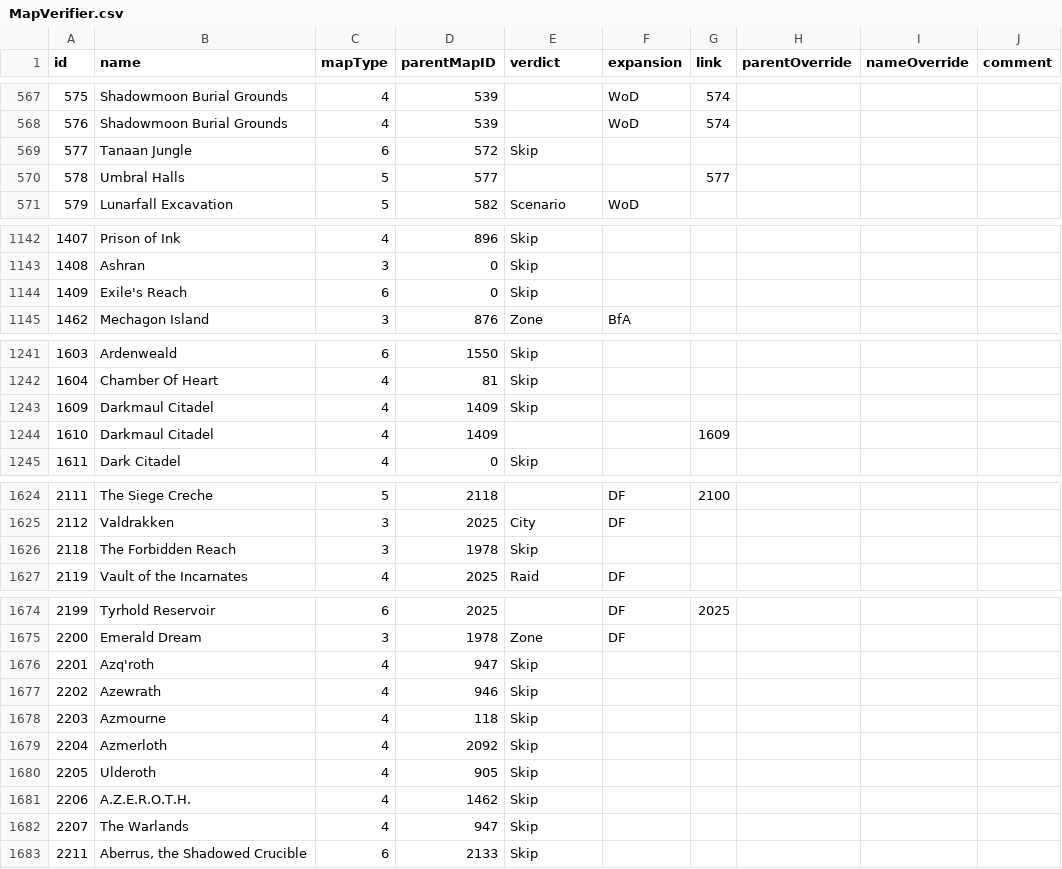
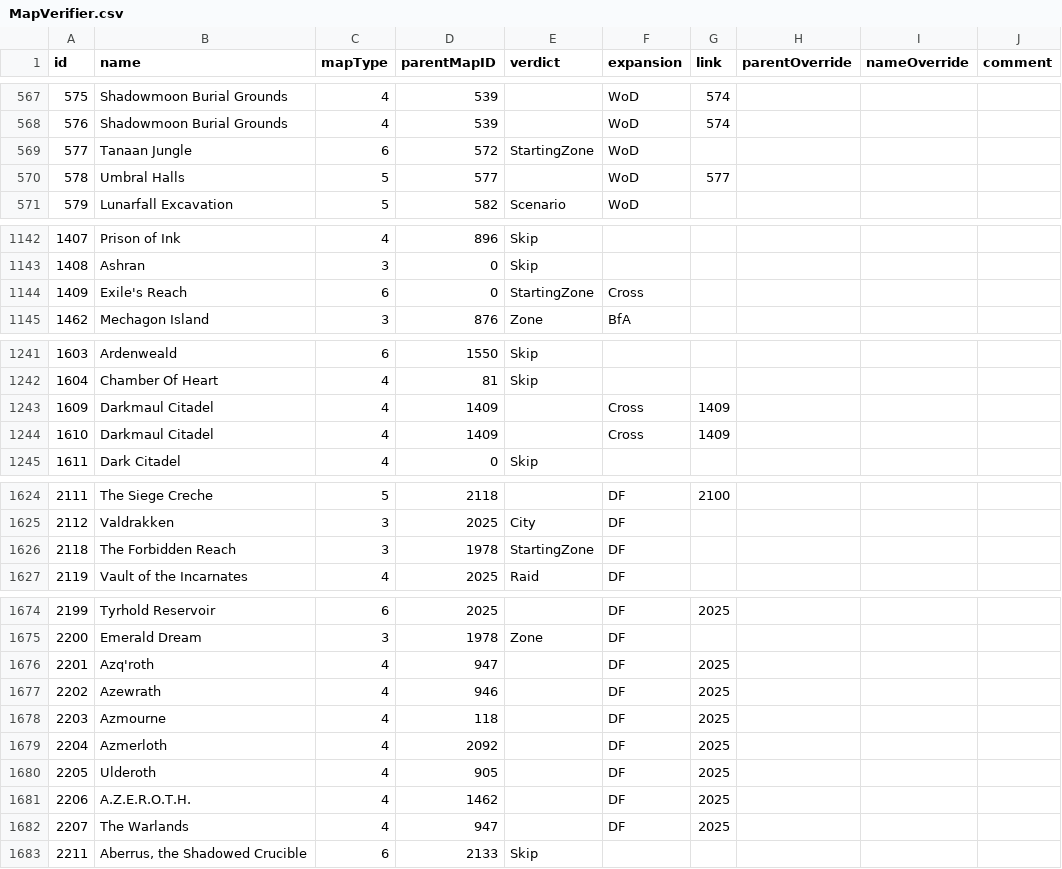
Before and after one commit to TheKrowi/Krowi_AchievementFilter, a CSV file: raw/MapVerifier.csv, drawn as a sheet; only a part is shown, gaps mark what is left out.

```diff
--- a/raw/MapVerifier.csv
+++ b/raw/MapVerifier.csv
@@ -568,4 +568,4 @@ id,name,mapType,parentMapID,verdict,expansion,link,parentOverride,nameOverride,c
 576,Shadowmoon Burial Grounds,4,539,,WoD,574,,,
-577,Tanaan Jungle,6,572,Skip,,,,,
-578,Umbral Halls,5,577,,,577,,,
+577,Tanaan Jungle,6,572,StartingZone,WoD,,,,
+578,Umbral Halls,5,577,,WoD,577,,,
 579,Lunarfall Excavation,5,582,Scenario,WoD,,,,
@@ -1143,3 +1143,3 @@ id,name,mapType,parentMapID,verdict,expansion,link,parentOverride,nameOverride,c
 1408,Ashran,3,0,Skip,,,,,
-1409,Exile's Reach,6,0,Skip,,,,,
+1409,Exile's Reach,6,0,StartingZone,Cross,,,,
 1462,Mechagon Island,3,876,Zone,BfA,,,,
@@ -1242,4 +1242,4 @@ id,name,mapType,parentMapID,verdict,expansion,link,parentOverride,nameOverride,c
 1604,Chamber Of Heart,4,81,Skip,,,,,
-1609,Darkmaul Citadel,4,1409,Skip,,,,,
-1610,Darkmaul Citadel,4,1409,,,1609,,,
+1609,Darkmaul Citadel,4,1409,,Cross,1409,,,
+1610,Darkmaul Citadel,4,1409,,Cross,1409,,,
 1611,Dark Citadel,4,0,Skip,,,,,
@@ -1625,3 +1625,3 @@ id,name,mapType,parentMapID,verdict,expansion,link,parentOverride,nameOverride,c
 2112,Valdrakken,3,2025,City,DF,,,,
-2118,The Forbidden Reach,3,1978,Skip,,,,,
+2118,The Forbidden Reach,3,1978,StartingZone,DF,,,,
 2119,Vault of the Incarnates,4,2025,Raid,DF,,,,
@@ -1675,9 +1675,9 @@ id,name,mapType,parentMapID,verdict,expansion,link,parentOverride,nameOverride,c
 2200,Emerald Dream,3,1978,Zone,DF,,,,
-2201,Azq'roth,4,947,Skip,,,,,
-2202,Azewrath,4,946,Skip,,,,,
-2203,Azmourne,4,118,Skip,,,,,
-2204,Azmerloth,4,2092,Skip,,,,,
-2205,Ulderoth,4,905,Skip,,,,,
-2206,A.Z.E.R.O.T.H.,4,1462,Skip,,,,,
-2207,The Warlands,4,947,Skip,,,,,
+2201,Azq'roth,4,947,,DF,2025,,,
+2202,Azewrath,4,946,,DF,2025,,,
+2203,Azmourne,4,118,,DF,2025,,,
+2204,Azmerloth,4,2092,,DF,2025,,,
+2205,Ulderoth,4,905,,DF,2025,,,
+2206,A.Z.E.R.O.T.H.,4,1462,,DF,2025,,,
+2207,The Warlands,4,947,,DF,2025,,,
 2211,"Aberrus, the Shadowed Crucible",6,2133,Skip,,,,,
```
Also changed, not shown: 27 other files.
